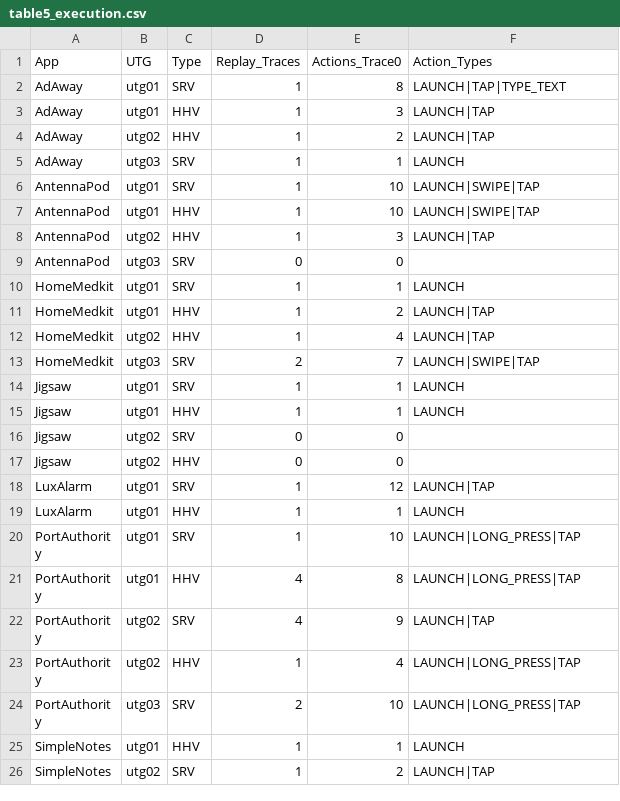
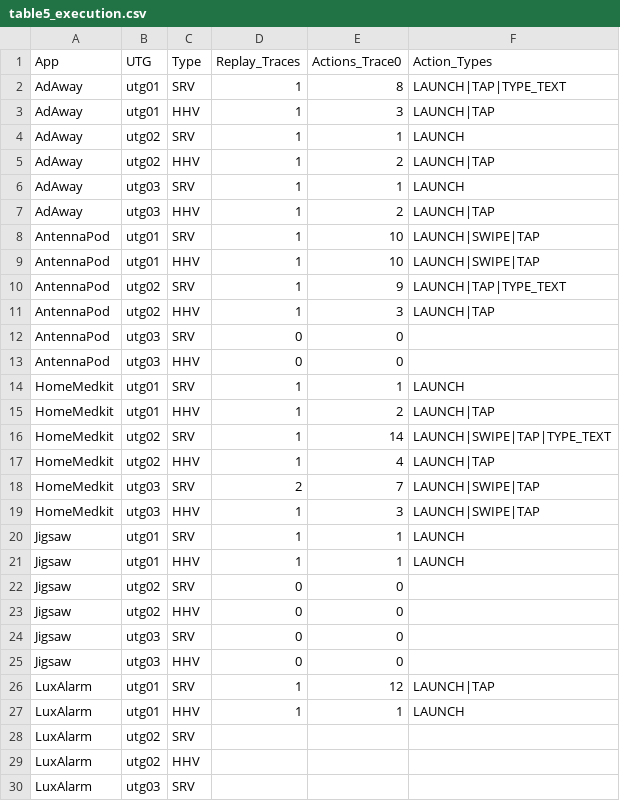
Before and after one commit to Tanmayb05/gifdroid-reproduction, a CSV file: analysis/tables/table5_execution.csv, drawn as a sheet; only a part is shown; the shorter side is filled out with more unchanged rows; the diff covers the shown part only; the diff names each change by its address in the sheet, - before the commit and + after, or states it on an @@ line.

```diff
--- a/analysis/tables/table5_execution.csv
+++ b/analysis/tables/table5_execution.csv
+row 4: AdAway | utg02 | SRV | 1 | 1 | LAUNCH
+row 7: AdAway | utg03 | HHV | 1 | 2 | LAUNCH|TAP
+row 10: AntennaPod | utg02 | SRV | 1 | 9 | LAUNCH|TAP|TYPE_TEXT
+row 13: AntennaPod | utg03 | HHV | 0 | 0
+row 16: HomeMedkit | utg02 | SRV | 1 | 14 | LAUNCH|SWIPE|TAP|TYPE_TEXT
+row 19: HomeMedkit | utg03 | HHV | 1 | 3 | LAUNCH|SWIPE|TAP
+row 24: Jigsaw | utg03 | SRV | 0 | 0
+row 25: Jigsaw | utg03 | HHV | 0 | 0
+row 28: LuxAlarm | utg02 | SRV
+row 29: LuxAlarm | utg02 | HHV
+row 30: LuxAlarm | utg03 | SRV
```
Also changed, not shown: 6 added rows elsewhere in this file, analysis/tables/table1_master.csv, analysis/tables/table2_timing.csv, 13 other files.
